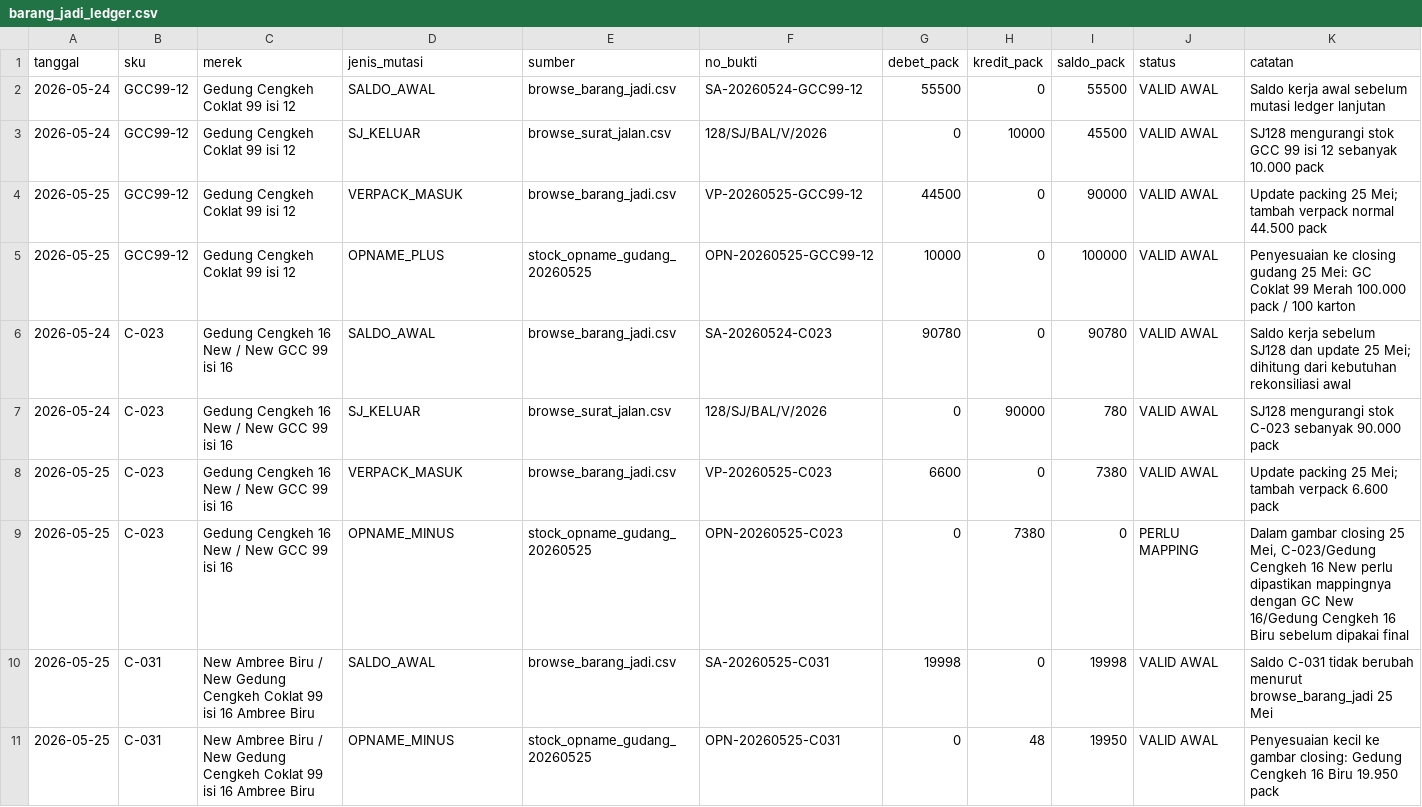
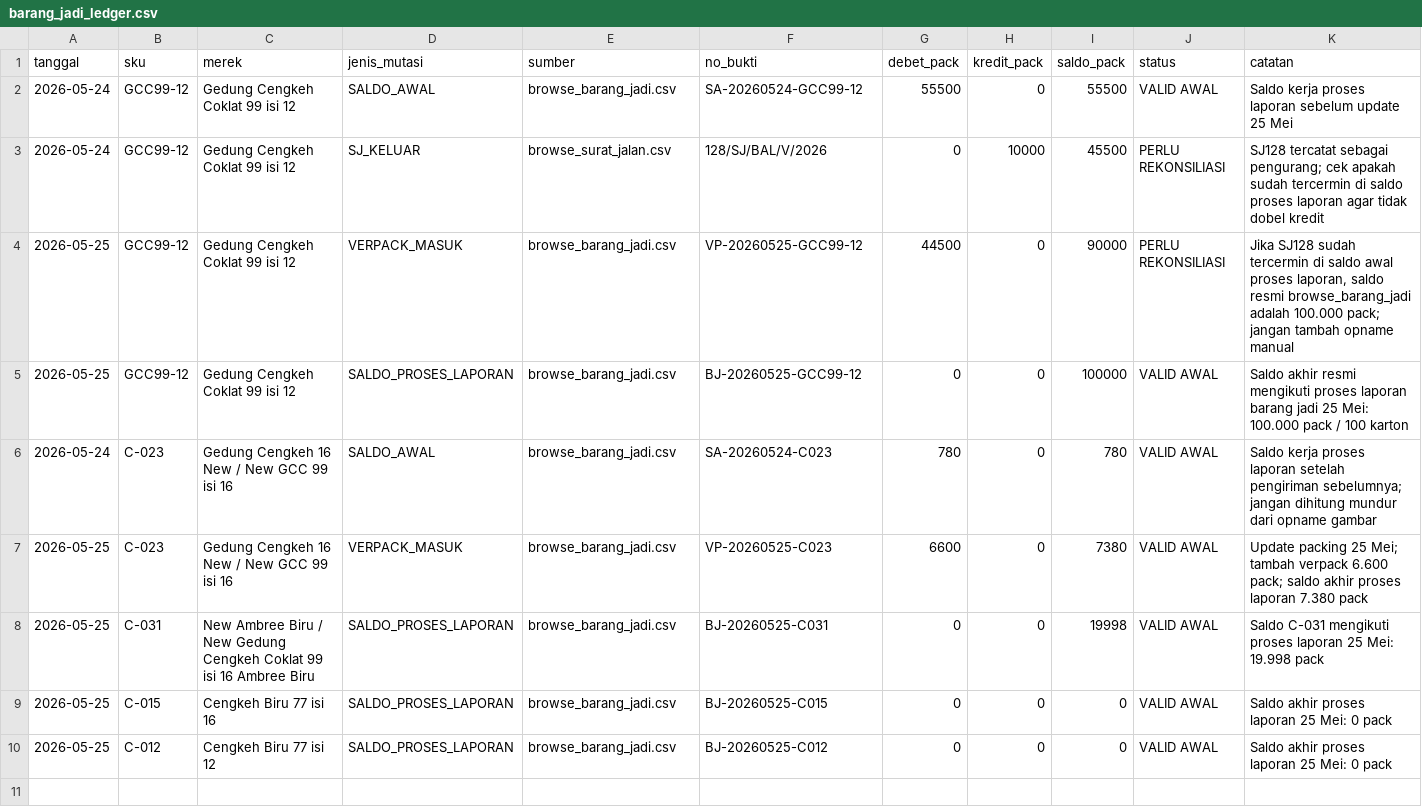
Before and after one commit to cengkehsigaret99-del/BAL-99-Work-Assistant-Cockpit, a CSV file: barang_jadi_ledger.csv, drawn as a sheet.

Commit message:
Align finished goods ledger source to process reports only

```diff
--- a/barang_jadi_ledger.csv
+++ b/barang_jadi_ledger.csv
@@ -1,11 +1,10 @@
 tanggal,sku,merek,jenis_mutasi,sumber,no_bukti,debet_pack,kredit_pack,saldo_pack,status,catatan
-2026-05-24,GCC99-12,Gedung Cengkeh Coklat 99 isi 12,SALDO_AWAL,browse_barang_jadi.csv,SA-20260524-GCC99-12,55500,0,55500,VALID AWAL,"Saldo kerja awal sebelum mutasi ledger lanjutan"
-2026-05-24,GCC99-12,Gedung Cengkeh Coklat 99 isi 12,SJ_KELUAR,browse_surat_jalan.csv,128/SJ/BAL/V/2026,0,10000,45500,VALID AWAL,"SJ128 mengurangi stok GCC 99 isi 12 sebanyak 10.000 pack"
-2026-05-25,GCC99-12,Gedung Cengkeh Coklat 99 isi 12,VERPACK_MASUK,browse_barang_jadi.csv,VP-20260525-GCC99-12,44500,0,90000,VALID AWAL,"Update packing 25 Mei; tambah verpack normal 44.500 pack"
-2026-05-25,GCC99-12,Gedung Cengkeh Coklat 99 isi 12,OPNAME_PLUS,stock_opname_gudang_20260525,OPN-20260525-GCC99-12,10000,0,100000,VALID AWAL,"Penyesuaian ke closing gudang 25 Mei: GC Coklat 99 Merah 100.000 pack / 100 karton"
-2026-05-24,C-023,Gedung Cengkeh 16 New / New GCC 99 isi 16,SALDO_AWAL,browse_barang_jadi.csv,SA-20260524-C023,90780,0,90780,VALID AWAL,"Saldo kerja sebelum SJ128 dan update 25 Mei; dihitung dari kebutuhan rekonsiliasi awal"
-2026-05-24,C-023,Gedung Cengkeh 16 New / New GCC 99 isi 16,SJ_KELUAR,browse_surat_jalan.csv,128/SJ/BAL/V/2026,0,90000,780,VALID AWAL,"SJ128 mengurangi stok C-023 sebanyak 90.000 pack"
-2026-05-25,C-023,Gedung Cengkeh 16 New / New GCC 99 isi 16,VERPACK_MASUK,browse_barang_jadi.csv,VP-20260525-C023,6600,0,7380,VALID AWAL,"Update packing 25 Mei; tambah verpack 6.600 pack"
-2026-05-25,C-023,Gedung Cengkeh 16 New / New GCC 99 isi 16,OPNAME_MINUS,stock_opname_gudang_20260525,OPN-20260525-C023,0,7380,0,PERLU MAPPING,"Dalam gambar closing 25 Mei, C-023/Gedung Cengkeh 16 New perlu dipastikan mappingnya dengan GC New 16/Gedung Cengkeh 16 Biru sebelum dipakai final"
-2026-05-25,C-031,New Ambree Biru / New Gedung Cengkeh Coklat 99 isi 16 Ambree Biru,SALDO_AWAL,browse_barang_jadi.csv,SA-20260525-C031,19998,0,19998,VALID AWAL,"Saldo C-031 tidak berubah menurut browse_barang_jadi 25 Mei"
-2026-05-25,C-031,New Ambree Biru / New Gedung Cengkeh Coklat 99 isi 16 Ambree Biru,OPNAME_MINUS,stock_opname_gudang_20260525,OPN-20260525-C031,0,48,19950,VALID AWAL,"Penyesuaian kecil ke gambar closing: Gedung Cengkeh 16 Biru 19.950 pack"
+2026-05-24,GCC99-12,Gedung Cengkeh Coklat 99 isi 12,SALDO_AWAL,browse_barang_jadi.csv,SA-20260524-GCC99-12,55500,0,55500,VALID AWAL,"Saldo kerja proses laporan sebelum update 25 Mei"
+2026-05-24,GCC99-12,Gedung Cengkeh Coklat 99 isi 12,SJ_KELUAR,browse_surat_jalan.csv,128/SJ/BAL/V/2026,0,10000,45500,PERLU REKONSILIASI,"SJ128 tercatat sebagai pengurang; cek apakah sudah tercermin di saldo proses laporan agar tidak dobel kredit"
+2026-05-25,GCC99-12,Gedung Cengkeh Coklat 99 isi 12,VERPACK_MASUK,browse_barang_jadi.csv,VP-20260525-GCC99-12,44500,0,90000,PERLU REKONSILIASI,"Jika SJ128 sudah tercermin di saldo awal proses laporan, saldo resmi browse_barang_jadi adalah 100.000 pack; jangan tambah opname manual"
+2026-05-25,GCC99-12,Gedung Cengkeh Coklat 99 isi 12,SALDO_PROSES_LAPORAN,browse_barang_jadi.csv,BJ-20260525-GCC99-12,0,0,100000,VALID AWAL,"Saldo akhir resmi mengikuti proses laporan barang jadi 25 Mei: 100.000 pack / 100 karton"
+2026-05-24,C-023,Gedung Cengkeh 16 New / New GCC 99 isi 16,SALDO_AWAL,browse_barang_jadi.csv,SA-20260524-C023,780,0,780,VALID AWAL,"Saldo kerja proses laporan setelah pengiriman sebelumnya; jangan dihitung mundur dari opname gambar"
+2026-05-25,C-023,Gedung Cengkeh 16 New / New GCC 99 isi 16,VERPACK_MASUK,browse_barang_jadi.csv,VP-20260525-C023,6600,0,7380,VALID AWAL,"Update packing 25 Mei; tambah verpack 6.600 pack; saldo akhir proses laporan 7.380 pack"
+2026-05-25,C-031,New Ambree Biru / New Gedung Cengkeh Coklat 99 isi 16 Ambree Biru,SALDO_PROSES_LAPORAN,browse_barang_jadi.csv,BJ-20260525-C031,0,0,19998,VALID AWAL,"Saldo C-031 mengikuti proses laporan 25 Mei: 19.998 pack"
+2026-05-25,C-015,Cengkeh Biru 77 isi 16,SALDO_PROSES_LAPORAN,browse_barang_jadi.csv,BJ-20260525-C015,0,0,0,VALID AWAL,"Saldo akhir proses laporan 25 Mei: 0 pack"
+2026-05-25,C-012,Cengkeh Biru 77 isi 12,SALDO_PROSES_LAPORAN,browse_barang_jadi.csv,BJ-20260525-C012,0,0,0,VALID AWAL,"Saldo akhir proses laporan 25 Mei: 0 pack"
```
